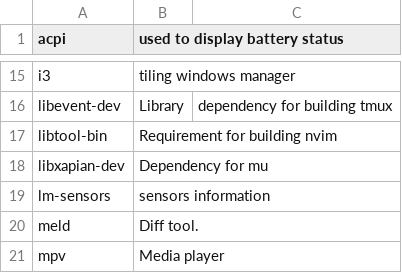
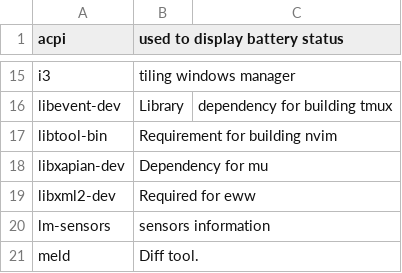
Before and after one commit to sam33r/dotfiles, a CSV file: packages.csv, drawn as a sheet; only a part is shown, gaps mark what is left out; the shorter side is filled out with more unchanged rows; the diff names each change by its address in the sheet, - before the commit and + after, or states it on an @@ line.

```diff
--- a/packages.csv
+++ b/packages.csv
+row 19: libxml2-dev | Required for eww
```
Also changed, not shown: 1 other file.
